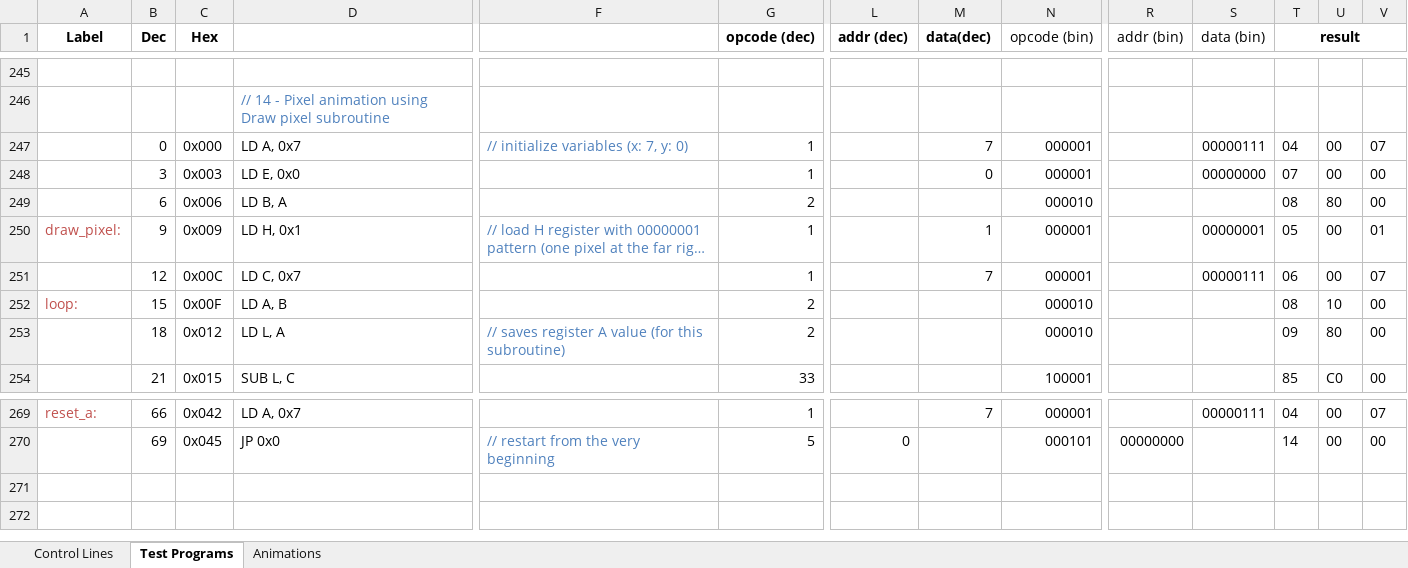
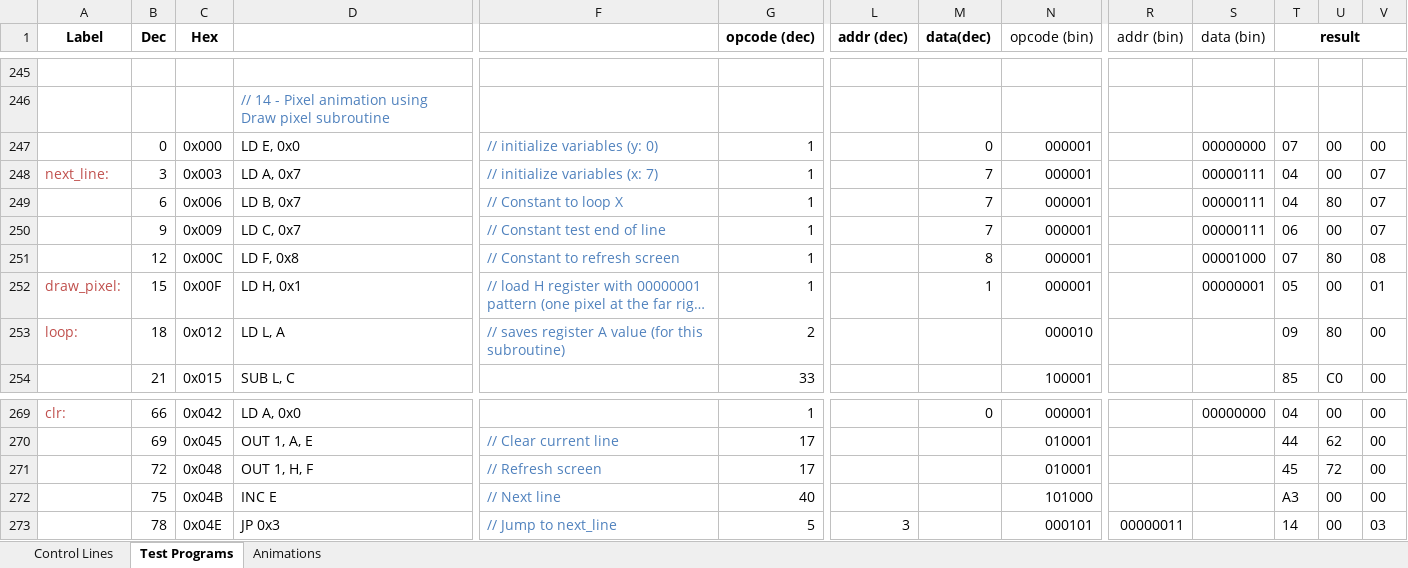
Before and after one commit to albs-br/jaca, an Excel workbook: 2nd gen - 8 bit cpu/Instruction control lines.xlsx, sheet Test Programs, drawn as a sheet; only a part is shown, gaps mark what is left out; long unchanged cells end in …; values as stored, in another font and other column widths than the file's, no borders; removed rows and columns are numbered as before the commit, all else as after; rows hold the shown columns only; the diff covers the shown part only; the diff names each change by its address in the sheet, - before the commit and + after, or states it on an @@ line.

```diff
--- a/2nd gen - 8 bit cpu/Instruction control lines.xlsx (sheet Test Programs)
+++ b/2nd gen - 8 bit cpu/Instruction control lines.xlsx (sheet Test Programs)
-row 247:  | 0 | 0x000 | LD A, 0x7 | // initialize variables (x: 7, y: 0) | 1 |  | 7 | 000001 |  | 00000111 | 04 | 00 | 07
-B247 (Dec): 3
+B247 (Dec): 0
-C247 (Hex): 0x003
+C247 (Hex): 0x000
-F247: (empty)
+F247: // initialize variables (y: 0)
-row 249:  | 6 | 0x006 | LD B, A |  | 2 |  |  | 000010 |  |  | 08 | 80 | 00
+row 248: next_line: | 3 | 0x003 | LD A, 0x7 | // initialize variables (x: 7) | 1 |  | 7 | 000001 |  | 00000111 | 04 | 00 | 07
+row 249:  | 6 | 0x006 | LD B, 0x7 | // Constant to loop X | 1 |  | 7 | 000001 |  | 00000111 | 04 | 80 | 07
+row 250:  | 9 | 0x009 | LD C, 0x7 | // Constant test end of line | 1 |  | 7 | 000001 |  | 00000111 | 06 | 00 | 07
+row 251:  | 12 | 0x00C | LD F, 0x8 | // Constant to refresh screen | 1 |  | 8 | 000001 |  | 00001000 | 07 | 80 | 08
-B252 (Dec): 9
+B252 (Dec): 15
-C252 (Hex): 0x009
+C252 (Hex): 0x00F
-row 251:  | 12 | 0x00C | LD C, 0x7 |  | 1 |  | 7 | 000001 |  | 00000111 | 06 | 00 | 07
-row 252: loop: | 15 | 0x00F | LD A, B |  | 2 |  |  | 000010 |  |  | 08 | 10 | 00
-A253 (Label): (empty)
+A253 (Label): loop:
-A269 (Label): reset_a:
+A269 (Label): clr:
-D269: LD A, 0x7
+D269: LD A, 0x0
-M269 (data(dec)): 7
+M269 (data(dec)): 0
-S269 (data (bin)): 00000111
+S269 (data (bin)): 00000000
-V269: 07
+V269: 00
-row 270:  | 69 | 0x045 | JP 0x0 | // restart from the very beginning | 5 | 0 |  | 000101 | 00000000 |  | 14 | 00 | 00
+row 270:  | 69 | 0x045 | OUT 1, A, E | // Clear current line | 17 |  |  | 010001 |  |  | 44 | 62 | 00
+row 271:  | 72 | 0x048 | OUT 1, H, F | // Refresh screen | 17 |  |  | 010001 |  |  | 45 | 72 | 00
+row 272:  | 75 | 0x04B | INC E | // Next line | 40 |  |  | 101000 |  |  | A3 | 00 | 00
+row 273:  | 78 | 0x04E | JP 0x3 | // Jump to next_line | 5 | 3 |  | 000101 | 00000011 |  | 14 | 00 | 03
```
Also changed, not shown: 2 added rows, 2 removed rows and 27 edited cells elsewhere in this sheet, formulas that keep their value, 1 other file.
